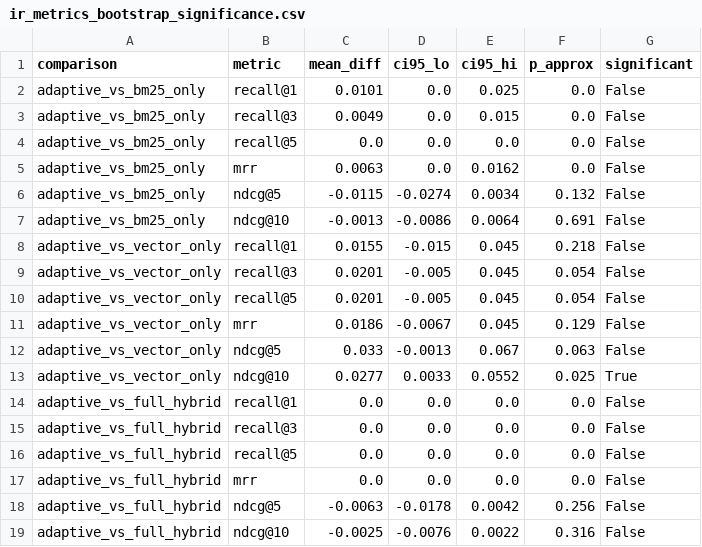
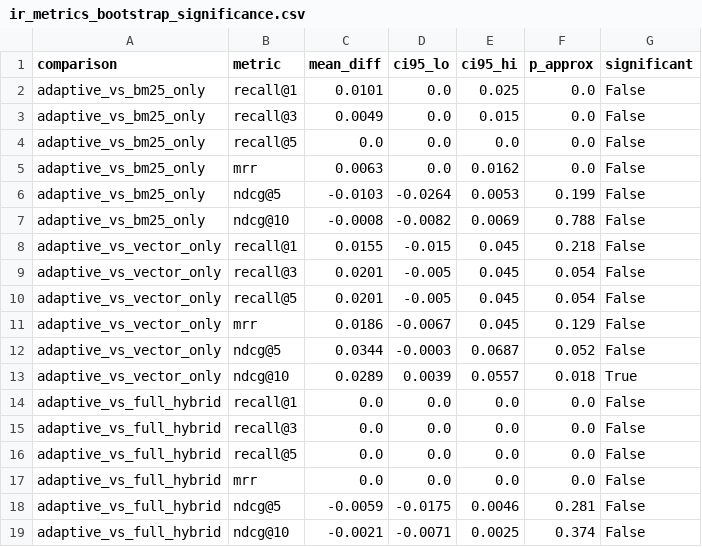
Before and after one commit to manxabn/HYBRID_CHATBOT, a CSV file: results/ir_metrics_bootstrap_significance.csv, drawn as a sheet.

```diff
--- a/results/ir_metrics_bootstrap_significance.csv
+++ b/results/ir_metrics_bootstrap_significance.csv
@@ -5,4 +5,4 @@ adaptive_vs_bm25_only,recall@5,0.0,0.0,0.0,0.0,False
 adaptive_vs_bm25_only,mrr,0.0063,0.0,0.0162,0.0,False
-adaptive_vs_bm25_only,ndcg@5,-0.0115,-0.0274,0.0034,0.132,False
-adaptive_vs_bm25_only,ndcg@10,-0.0013,-0.0086,0.0064,0.691,False
+adaptive_vs_bm25_only,ndcg@5,-0.0103,-0.0264,0.0053,0.199,False
+adaptive_vs_bm25_only,ndcg@10,-0.0008,-0.0082,0.0069,0.788,False
 adaptive_vs_vector_only,recall@1,0.0155,-0.015,0.045,0.218,False
@@ -11,4 +11,4 @@ adaptive_vs_vector_only,recall@5,0.0201,-0.005,0.045,0.054,False
 adaptive_vs_vector_only,mrr,0.0186,-0.0067,0.045,0.129,False
-adaptive_vs_vector_only,ndcg@5,0.033,-0.0013,0.067,0.063,False
-adaptive_vs_vector_only,ndcg@10,0.0277,0.0033,0.0552,0.025,True
+adaptive_vs_vector_only,ndcg@5,0.0344,-0.0003,0.0687,0.052,False
+adaptive_vs_vector_only,ndcg@10,0.0289,0.0039,0.0557,0.018,True
 adaptive_vs_full_hybrid,recall@1,0.0,0.0,0.0,0.0,False
@@ -17,3 +17,3 @@ adaptive_vs_full_hybrid,recall@5,0.0,0.0,0.0,0.0,False
 adaptive_vs_full_hybrid,mrr,0.0,0.0,0.0,0.0,False
-adaptive_vs_full_hybrid,ndcg@5,-0.0063,-0.0178,0.0042,0.256,False
-adaptive_vs_full_hybrid,ndcg@10,-0.0025,-0.0076,0.0022,0.316,False
+adaptive_vs_full_hybrid,ndcg@5,-0.0059,-0.0175,0.0046,0.281,False
+adaptive_vs_full_hybrid,ndcg@10,-0.0021,-0.0071,0.0025,0.374,False
```
Also changed, not shown: results/compound_prereq_room_raw.csv, results/ir_metrics.csv, 3 other files.
